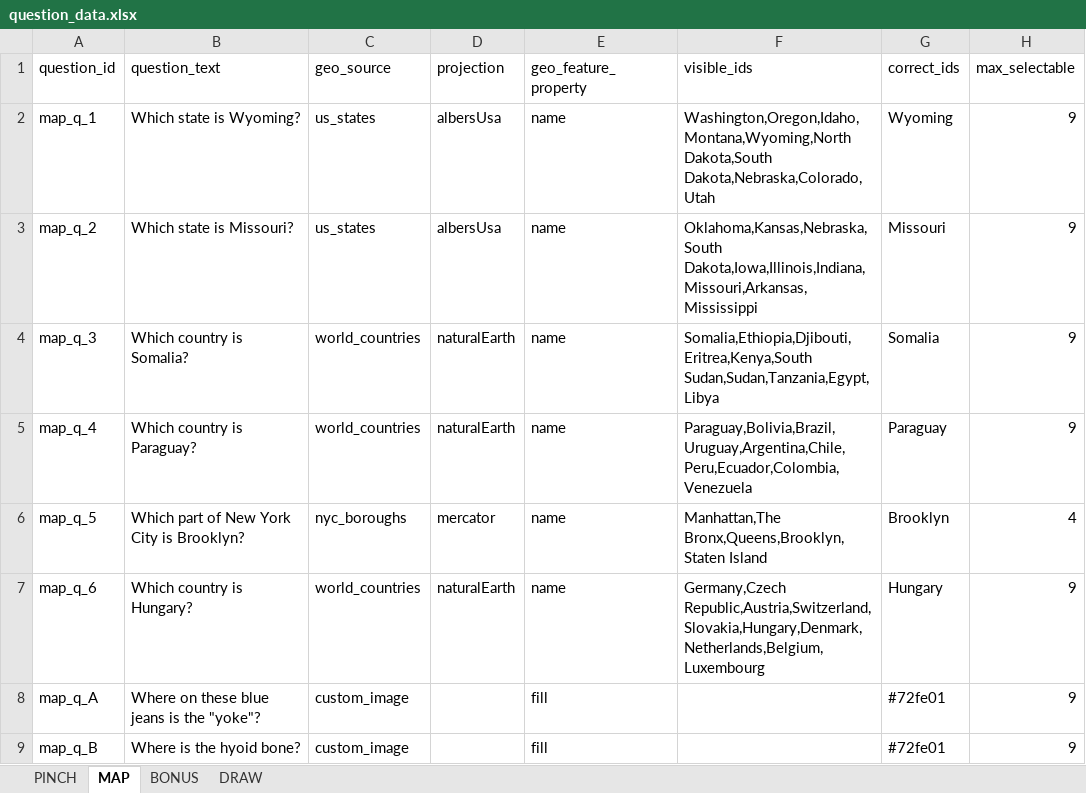
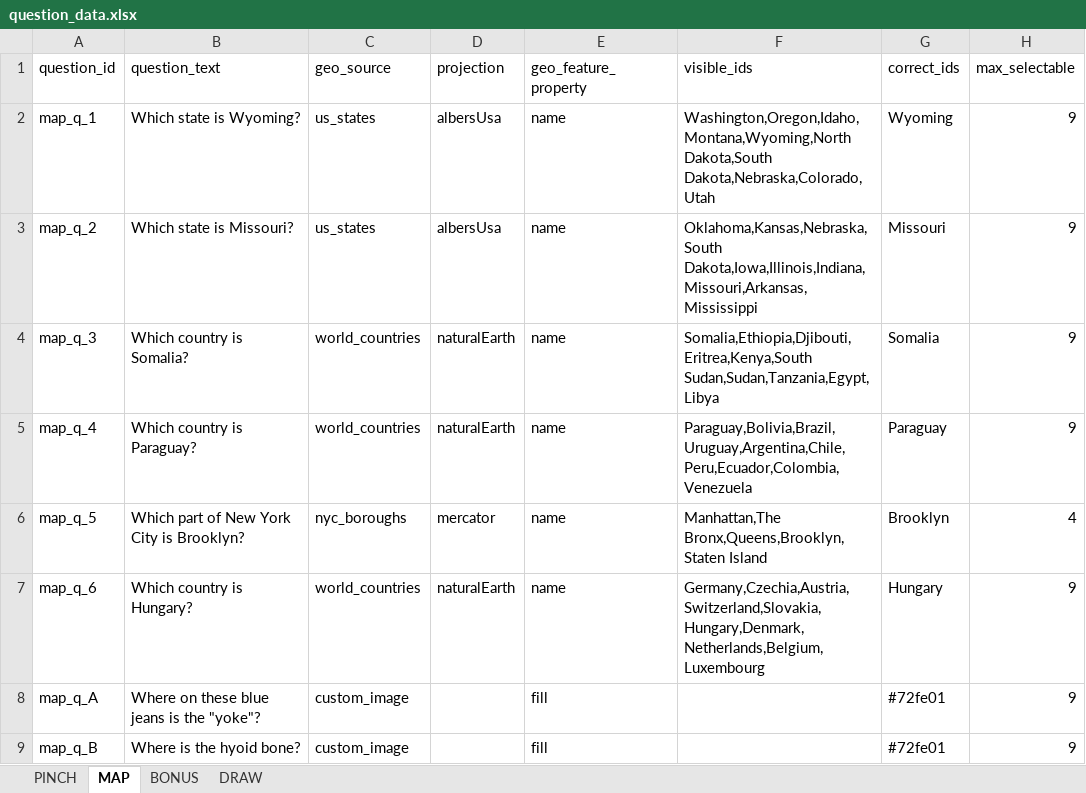
Before and after one commit to SmilingBuddhaGames/Close-Enough-Trivia, an Excel workbook: question_data.xlsx, sheet MAP, drawn as a sheet; only a part is shown; values as stored, in another font and other column widths than the file's, no borders; the diff names each change by its address in the sheet, - before the commit and + after, or states it on an @@ line.

Commit message:
-
-

```diff
--- a/question_data.xlsx (sheet MAP)
+++ b/question_data.xlsx (sheet MAP)
-F7 (visible_ids): Germany,Czech Republic,Austria,Switzerland,Slovakia,Hungary,Denmark,Netherlands,Belgium,Luxembourg
+F7 (visible_ids): Germany,Czechia,Austria,Switzerland,Slovakia,Hungary,Denmark,Netherlands,Belgium,Luxembourg
```
